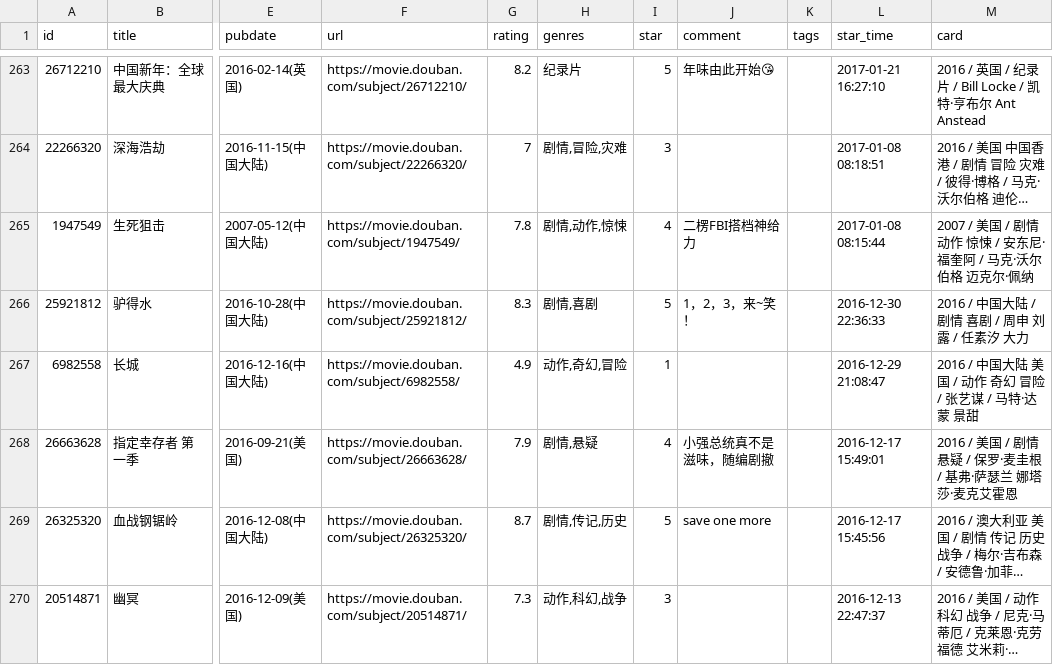
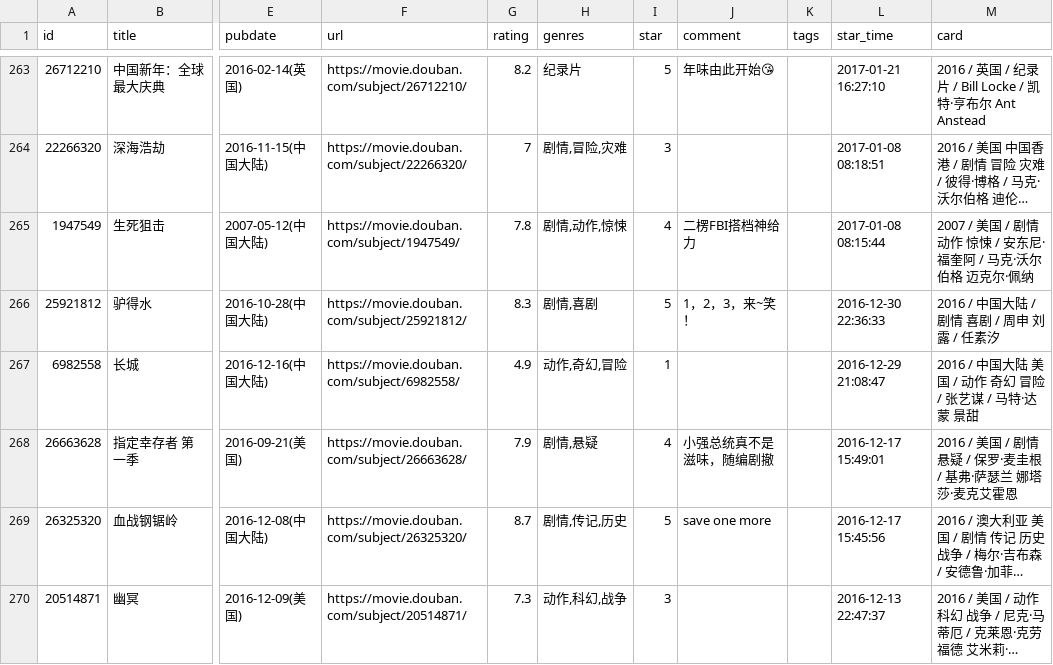
Before and after one commit to lmm214/douban, a CSV file: data/douban/movie.csv, drawn as a sheet; only a part is shown, gaps mark what is left out; long unchanged cells end in …; the diff names each change by its address in the sheet, - before the commit and + after, or states it on an @@ line.

Commit message:
chore: update douban data

```diff
--- a/data/douban/movie.csv
+++ b/data/douban/movie.csv
-M266 (card): 2016 / 中国大陆 / 剧情 喜剧 / 周申 刘露 / 任素汐 大力
+M266 (card): 2016 / 中国大陆 / 剧情 喜剧 / 周申 刘露 / 任素汐
```
Also changed, not shown: data/douban/book.csv.
